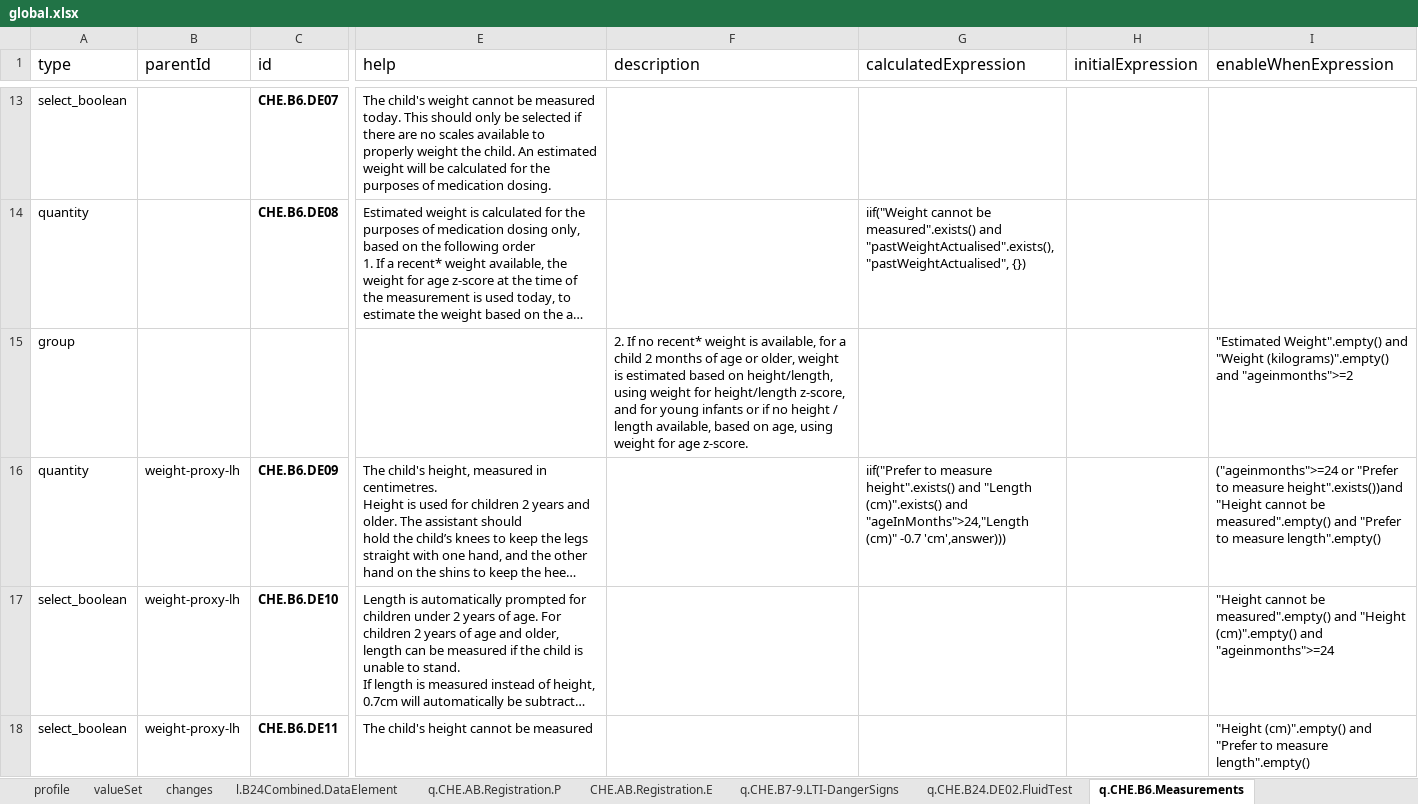
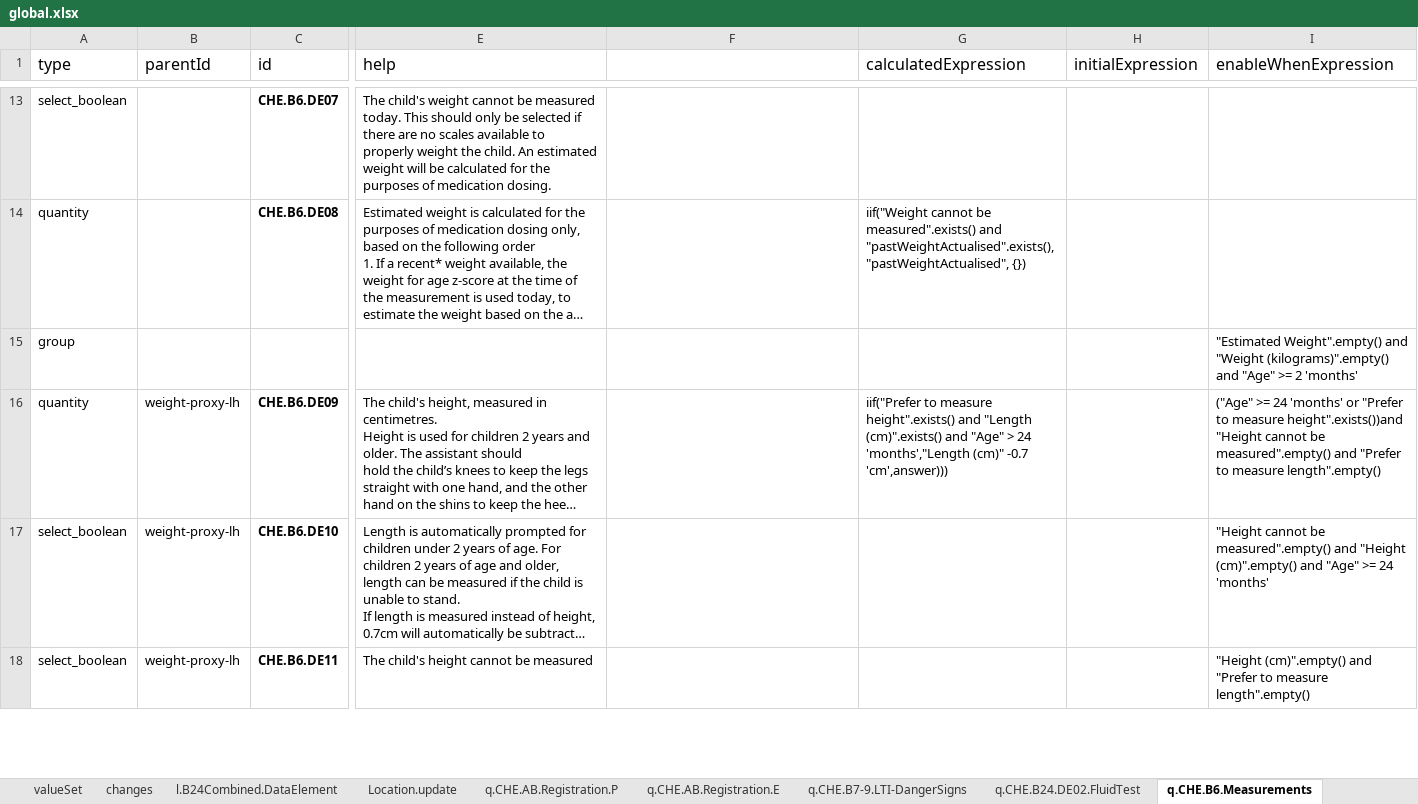
Before and after one commit to WorldHealthOrganization/smart-emcare, an Excel workbook: input/l2/global.xlsx, sheet q.CHE.B6.Measurements, drawn as a sheet; only a part is shown, gaps mark what is left out; long unchanged cells end in …; values as stored, in another font and other column widths than the file's, no borders; the diff covers the shown part only; the diff names each change by its address in the sheet, - before the commit and + after, or states it on an @@ line.

```diff
--- a/input/l2/global.xlsx (sheet q.CHE.B6.Measurements)
+++ b/input/l2/global.xlsx (sheet q.CHE.B6.Measurements)
-sheet tab: CHE.AB.Registration.E
+sheet tab: Location.update
+sheet tab: q.CHE.AB.Registration.E
@@ sheet tab order changed: valueSet | changes | l.B24Combined.DataElement | Location.update | q.CHE.AB.Registration.P | q.CHE.AB.Registration.E | q.CHE.B7-9.LTI-DangerSigns | q.CHE.B24.DE02.FluidTest | q.CHE.B6.Measurements @@
-F1: description
+F1: (empty)
-F15: 2. If no recent* weight is available, for a child 2 months of age or older, weight is estimated based on height/length, using weight for height/length z-score, and for young infants or if no height / length available, based on age, using weight for age z-score.
+F15: (empty)
-I15 (enableWhenExpression): …(kilograms)".empty() and "ageinmonths">=2
+I15 (enableWhenExpression): …(kilograms)".empty() and "Age" >= 2 'months'
-G16 (calculatedExpression): …(cm)".exists() and "ageInMonths">24,"Length (cm)" -0.7…
+G16 (calculatedExpression): …(cm)".exists() and "Age" > 24 'months',"Length (cm)" -0.7…
-I16 (enableWhenExpression): ("ageinmonths">=24 or "Prefer…
+I16 (enableWhenExpression): ("Age" >= 24 'months' or "Prefer…
-I17 (enableWhenExpression): …(cm)".empty() and "ageinmonths">=24
+I17 (enableWhenExpression): …(cm)".empty() and "Age" >= 24 'months'
```
Also changed, not shown: 1 added row, 1 removed row and 11 edited cells elsewhere in this sheet, sheet valueSet, sheet q.CHE.B17.Health.Prevention, sheet Location.update, sheet l.B24Combined.DataElement, sheet q.CHE.B10-14.Symptoms.2m.p, sheet q.CHE.B7-9.LTI-DangerSigns, 6 more sheets, other sheet tabs.
